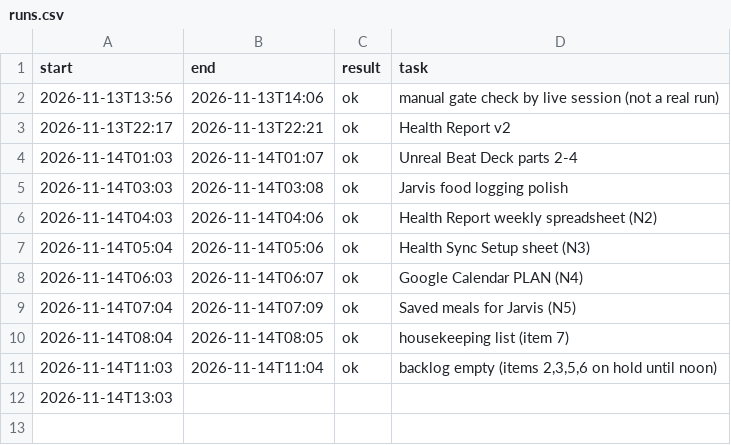
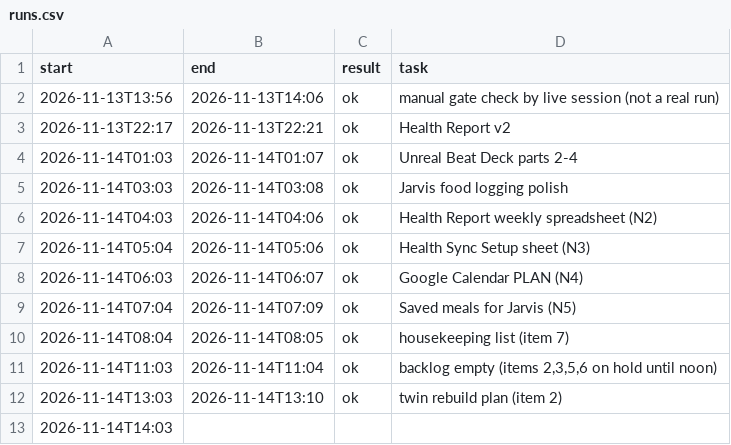
Before and after one commit to neystalgic/ney-show-rig, a CSV file: away/runs.csv, drawn as a sheet.

Commit message:
Away loop: Pi calm looks (looks.py, Phase 1a)

```diff
--- a/away/runs.csv
+++ b/away/runs.csv
@@ -11,2 +11,3 @@ start,end,result,task
 2026-11-14T11:03,2026-11-14T11:04,ok,"backlog empty (items 2,3,5,6 on hold until noon)"
-2026-11-14T13:03,,,
+2026-11-14T13:03,2026-11-14T13:10,ok,twin rebuild plan (item 2)
+2026-11-14T14:03,,,
```
Also changed, not shown: 12 other files.
